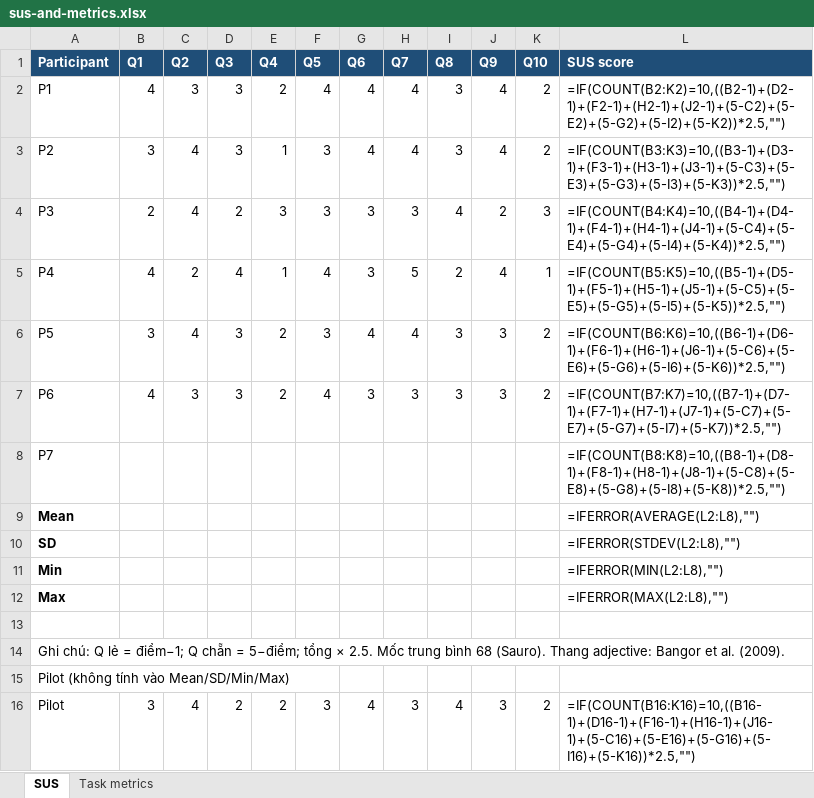
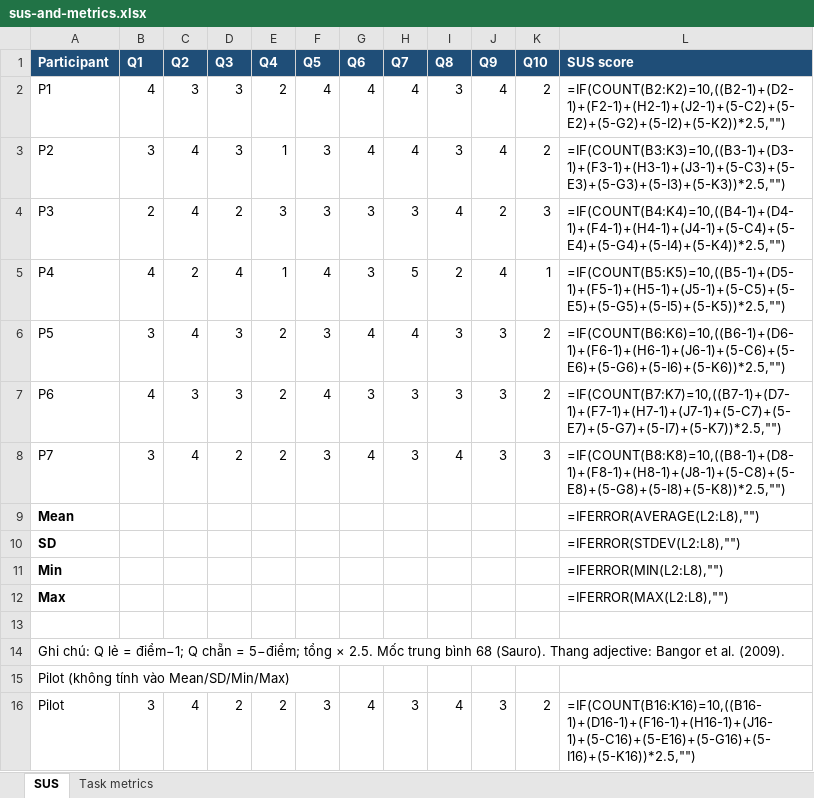
Before and after one commit to Taylor3691/eshop-sut, an Excel workbook: submission/task2-usability/sus-and-metrics.xlsx, sheet SUS, drawn as a sheet; values as stored, in another font and other column widths than the file's, no borders; formulas without a stored value are shown as written; the diff names each change by its address in the sheet, - before the commit and + after, or states it on an @@ line.

```diff
--- a/submission/task2-usability/sus-and-metrics.xlsx (sheet SUS)
+++ b/submission/task2-usability/sus-and-metrics.xlsx (sheet SUS)
-B8 (Q1): (empty)
+B8 (Q1): 3
-C8 (Q2): (empty)
+C8 (Q2): 4
-D8 (Q3): (empty)
+D8 (Q3): 2
-E8 (Q4): (empty)
+E8 (Q4): 2
-F8 (Q5): (empty)
+F8 (Q5): 3
-G8 (Q6): (empty)
+G8 (Q6): 4
-H8 (Q7): (empty)
+H8 (Q7): 3
-I8 (Q8): (empty)
+I8 (Q8): 4
-J8 (Q9): (empty)
+J8 (Q9): 3
-K8 (Q10): (empty)
+K8 (Q10): 3
```
Also changed, not shown: sheet Task metrics, 1 other file.
